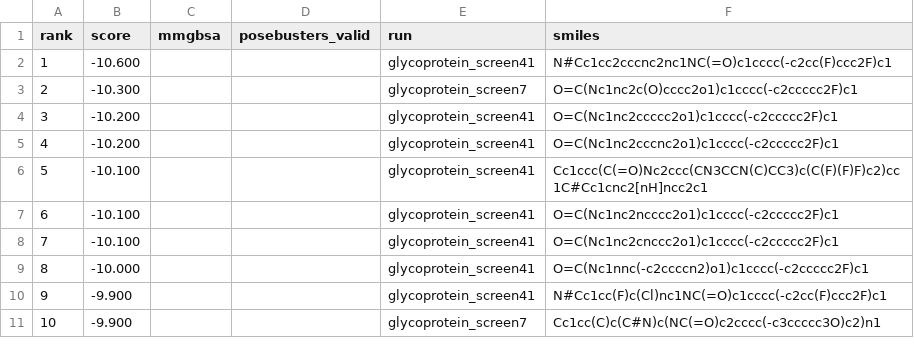
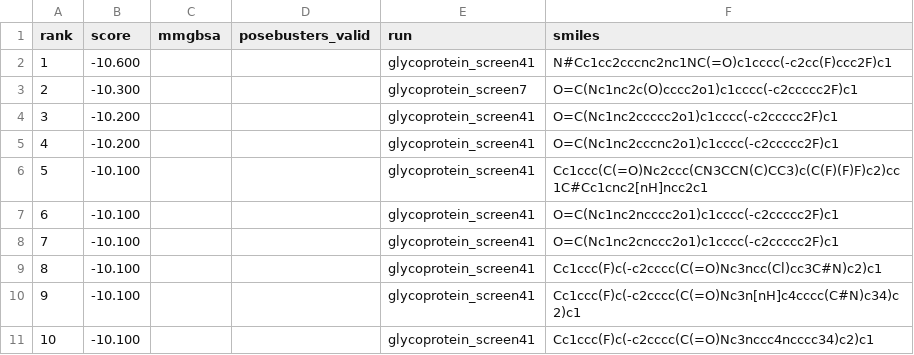
Before and after one commit to rafwiewiora/ebolathon, a CSV file: runs/top10.csv, drawn as a sheet.

```diff
--- a/runs/top10.csv
+++ b/runs/top10.csv
@@ -8,4 +8,4 @@ rank,score,mmgbsa,posebusters_valid,run,smiles
 7,-10.100,,,glycoprotein_screen41,O=C(Nc1nc2cnccc2o1)c1cccc(-c2ccccc2F)c1
-8,-10.000,,,glycoprotein_screen41,O=C(Nc1nnc(-c2ccccn2)o1)c1cccc(-c2ccccc2F)c1
-9,-9.900,,,glycoprotein_screen41,N#Cc1cc(F)c(Cl)nc1NC(=O)c1cccc(-c2cc(F)ccc2F)c1
-10,-9.900,,,glycoprotein_screen7,Cc1cc(C)c(C#N)c(NC(=O)c2cccc(-c3ccccc3O)c2)n1
+8,-10.100,,,glycoprotein_screen41,Cc1ccc(F)c(-c2cccc(C(=O)Nc3ncc(Cl)cc3C#N)c2)c1
+9,-10.100,,,glycoprotein_screen41,Cc1ccc(F)c(-c2cccc(C(=O)Nc3n[nH]c4cccc(C#N)c34)c2)c1
+10,-10.100,,,glycoprotein_screen41,Cc1ccc(F)c(-c2cccc(C(=O)Nc3nccc4ncccc34)c2)c1
```
Also changed, not shown: runs/glycoprotein_screen41/hits.csv, 3 other files.
